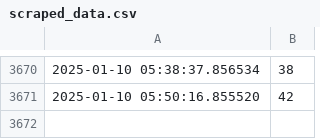
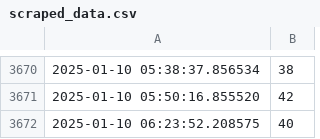
Before and after one commit to graeyv/NTU_gym, a CSV file: scraped_data.csv, drawn as a sheet; only a part is shown, gaps mark what is left out; the diff names each change by its address in the sheet, - before the commit and + after, or states it on an @@ line.

Commit message:
Update scraped data

```diff
--- a/scraped_data.csv
+++ b/scraped_data.csv
+row 3672: 2025-01-10 06:23:52.208575 | 40
```
